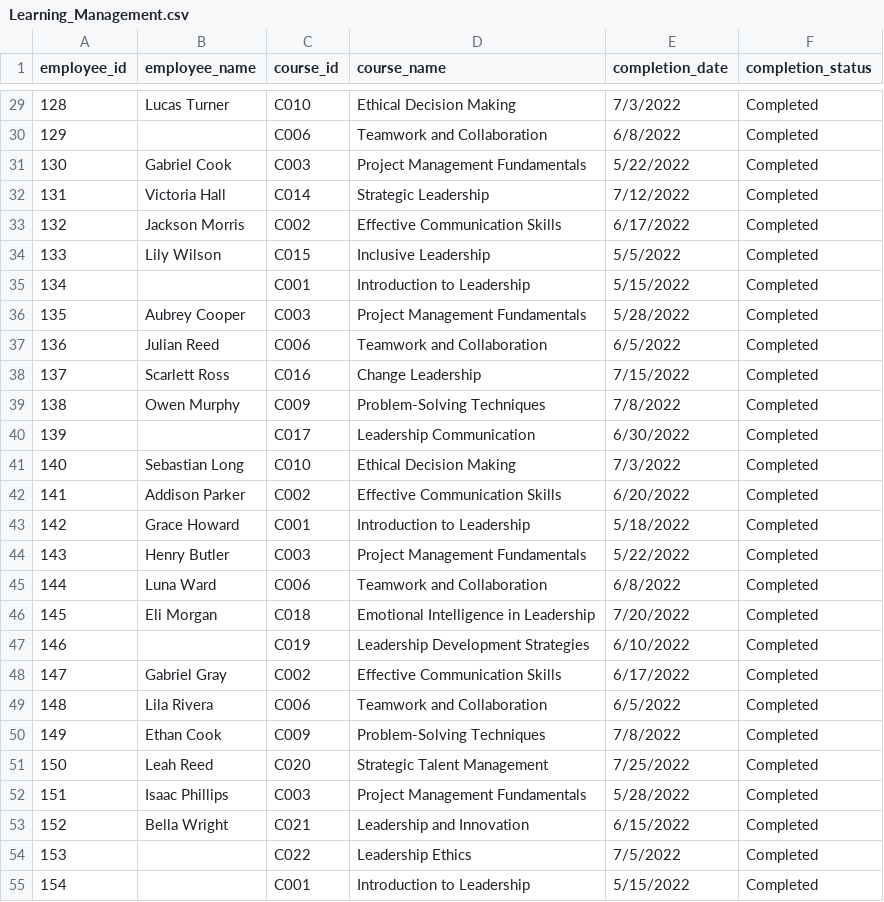
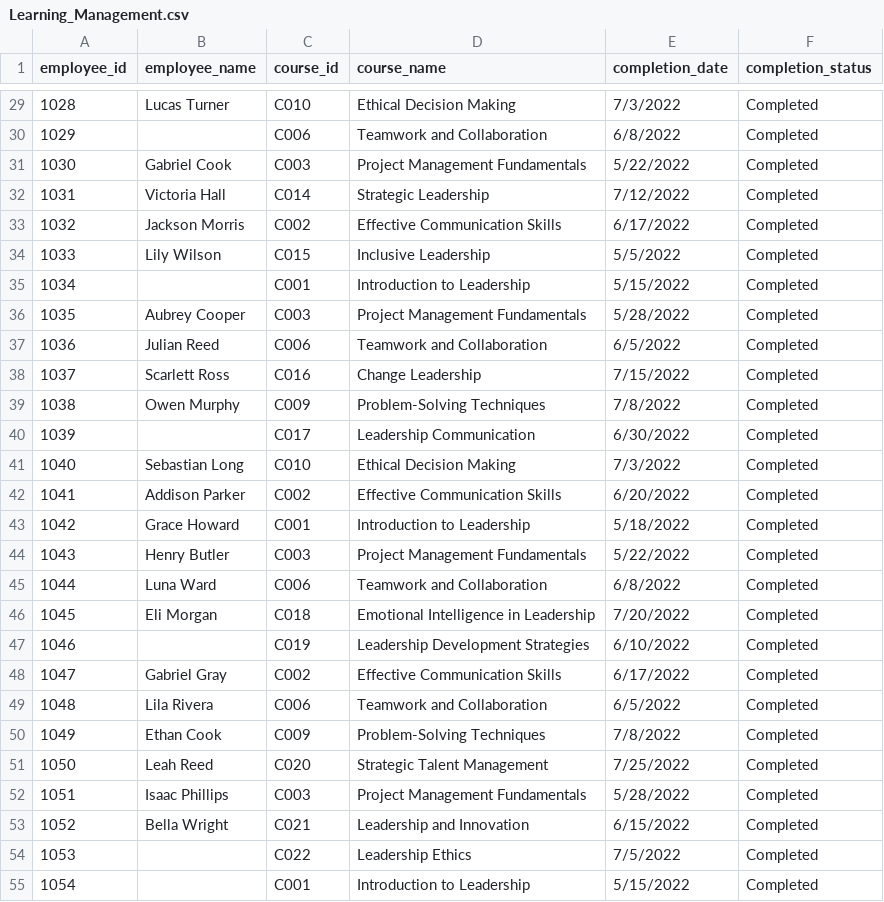
Before and after one commit to Ian-Fogelman/PS-sql-server-automating-data-cleansing, a CSV file: Data/Learning_Management.csv, drawn as a sheet; only a part is shown, gaps mark what is left out; the diff covers the shown part only.

```diff
--- a/Data/Learning_Management.csv
+++ b/Data/Learning_Management.csv
@@ -29,27 +29,27 @@ employee_id,employee_name,course_id,course_name,completion_date,completion_statu
-128,Lucas Turner,C010,Ethical Decision Making,7/3/2022,Completed
-129,,C006,Teamwork and Collaboration,6/8/2022,Completed
-130,Gabriel Cook,C003,Project Management Fundamentals,5/22/2022,Completed
-131,Victoria Hall,C014,Strategic Leadership,7/12/2022,Completed
-132,Jackson Morris,C002,Effective Communication Skills,6/17/2022,Completed
-133,Lily Wilson,C015,Inclusive Leadership,5/5/2022,Completed
-134,,C001,Introduction to Leadership,5/15/2022,Completed
-135,Aubrey Cooper,C003,Project Management Fundamentals,5/28/2022,Completed
-136,Julian Reed,C006,Teamwork and Collaboration,6/5/2022,Completed
-137,Scarlett Ross,C016,Change Leadership,7/15/2022,Completed
-138,Owen Murphy,C009,Problem-Solving Techniques,7/8/2022,Completed
-139,,C017,Leadership Communication,6/30/2022,Completed
-140,Sebastian Long,C010,Ethical Decision Making,7/3/2022,Completed
-141,Addison Parker,C002,Effective Communication Skills,6/20/2022,Completed
-142,Grace Howard,C001,Introduction to Leadership,5/18/2022,Completed
-143,Henry Butler,C003,Project Management Fundamentals,5/22/2022,Completed
-144,Luna Ward,C006,Teamwork and Collaboration,6/8/2022,Completed
-145,Eli Morgan,C018,Emotional Intelligence in Leadership,7/20/2022,Completed
-146,,C019,Leadership Development Strategies,6/10/2022,Completed
-147,Gabriel Gray,C002,Effective Communication Skills,6/17/2022,Completed
-148,Lila Rivera,C006,Teamwork and Collaboration,6/5/2022,Completed
-149,Ethan Cook,C009,Problem-Solving Techniques,7/8/2022,Completed
-150,Leah Reed,C020,Strategic Talent Management,7/25/2022,Completed
-151,Isaac Phillips,C003,Project Management Fundamentals,5/28/2022,Completed
-152,Bella Wright,C021,Leadership and Innovation,6/15/2022,Completed
-153,,C022,Leadership Ethics,7/5/2022,Completed
-154,,C001,Introduction to Leadership,5/15/2022,Completed
+1028,Lucas Turner,C010,Ethical Decision Making,7/3/2022,Completed
+1029,,C006,Teamwork and Collaboration,6/8/2022,Completed
+1030,Gabriel Cook,C003,Project Management Fundamentals,5/22/2022,Completed
+1031,Victoria Hall,C014,Strategic Leadership,7/12/2022,Completed
+1032,Jackson Morris,C002,Effective Communication Skills,6/17/2022,Completed
+1033,Lily Wilson,C015,Inclusive Leadership,5/5/2022,Completed
+1034,,C001,Introduction to Leadership,5/15/2022,Completed
+1035,Aubrey Cooper,C003,Project Management Fundamentals,5/28/2022,Completed
+1036,Julian Reed,C006,Teamwork and Collaboration,6/5/2022,Completed
+1037,Scarlett Ross,C016,Change Leadership,7/15/2022,Completed
+1038,Owen Murphy,C009,Problem-Solving Techniques,7/8/2022,Completed
+1039,,C017,Leadership Communication,6/30/2022,Completed
+1040,Sebastian Long,C010,Ethical Decision Making,7/3/2022,Completed
+1041,Addison Parker,C002,Effective Communication Skills,6/20/2022,Completed
+1042,Grace Howard,C001,Introduction to Leadership,5/18/2022,Completed
+1043,Henry Butler,C003,Project Management Fundamentals,5/22/2022,Completed
+1044,Luna Ward,C006,Teamwork and Collaboration,6/8/2022,Completed
+1045,Eli Morgan,C018,Emotional Intelligence in Leadership,7/20/2022,Completed
+1046,,C019,Leadership Development Strategies,6/10/2022,Completed
+1047,Gabriel Gray,C002,Effective Communication Skills,6/17/2022,Completed
+1048,Lila Rivera,C006,Teamwork and Collaboration,6/5/2022,Completed
+1049,Ethan Cook,C009,Problem-Solving Techniques,7/8/2022,Completed
+1050,Leah Reed,C020,Strategic Talent Management,7/25/2022,Completed
+1051,Isaac Phillips,C003,Project Management Fundamentals,5/28/2022,Completed
+1052,Bella Wright,C021,Leadership and Innovation,6/15/2022,Completed
+1053,,C022,Leadership Ethics,7/5/2022,Completed
+1054,,C001,Introduction to Leadership,5/15/2022,Completed
```
Also changed, not shown: 73 edited cells elsewhere in this file, 6 other files.
